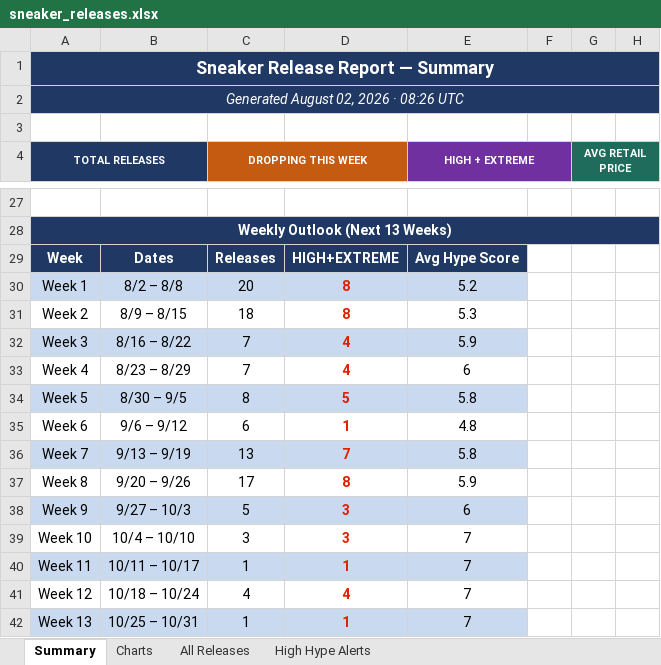
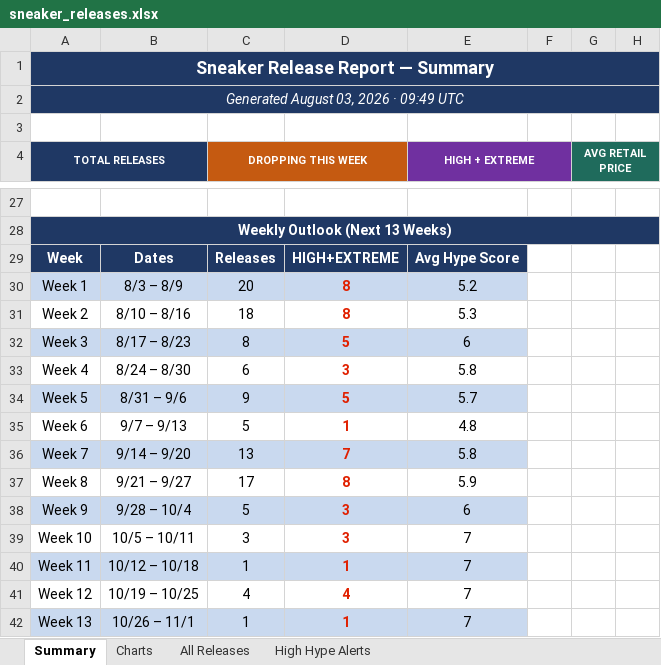
Before and after one commit to lordnader2002-sudo/Shoe-Tracker-v2, an Excel workbook: docs/data/sneaker_releases.xlsx, sheet Summary, drawn as a sheet; only a part is shown, gaps mark what is left out; values as stored, in another font and other column widths than the file's, no borders; the diff covers the shown part only; the diff names each change by its address in the sheet, - before the commit and + after, or states it on an @@ line.

```diff
--- a/docs/data/sneaker_releases.xlsx (sheet Summary)
+++ b/docs/data/sneaker_releases.xlsx (sheet Summary)
-A2 (TOTAL RELEASES): Generated August 02, 2026 · 08:26 UTC
+A2 (TOTAL RELEASES): Generated August 03, 2026 · 09:49 UTC
-B30: 8/2 – 8/8
+B30: 8/3 – 8/9
-B31: 8/9 – 8/15
+B31: 8/10 – 8/16
-B32: 8/16 – 8/22
+B32: 8/17 – 8/23
-C32 (DROPPING THIS WEEK): 7
+C32 (DROPPING THIS WEEK): 8
-D32: 4
+D32: 5
-E32 (HIGH + EXTREME): 5.9
+E32 (HIGH + EXTREME): 6
-B33: 8/23 – 8/29
+B33: 8/24 – 8/30
-C33 (DROPPING THIS WEEK): 7
+C33 (DROPPING THIS WEEK): 6
-D33: 4
+D33: 3
-E33 (HIGH + EXTREME): 6
+E33 (HIGH + EXTREME): 5.8
-B34: 8/30 – 9/5
+B34: 8/31 – 9/6
-C34 (DROPPING THIS WEEK): 8
+C34 (DROPPING THIS WEEK): 9
-E34 (HIGH + EXTREME): 5.8
+E34 (HIGH + EXTREME): 5.7
-B35: 9/6 – 9/12
+B35: 9/7 – 9/13
-C35 (DROPPING THIS WEEK): 6
+C35 (DROPPING THIS WEEK): 5
-B36: 9/13 – 9/19
+B36: 9/14 – 9/20
-B37: 9/20 – 9/26
+B37: 9/21 – 9/27
-B38: 9/27 – 10/3
+B38: 9/28 – 10/4
-B39: 10/4 – 10/10
+B39: 10/5 – 10/11
-B40: 10/11 – 10/17
+B40: 10/12 – 10/18
-B41: 10/18 – 10/24
+B41: 10/19 – 10/25
-B42: 10/25 – 10/31
+B42: 10/26 – 11/1
```
Also changed, not shown: 8 edited cells elsewhere in this sheet, sheet All Releases, sheet High Hype Alerts, reports/sneaker_releases.xlsx, 1 other file.
